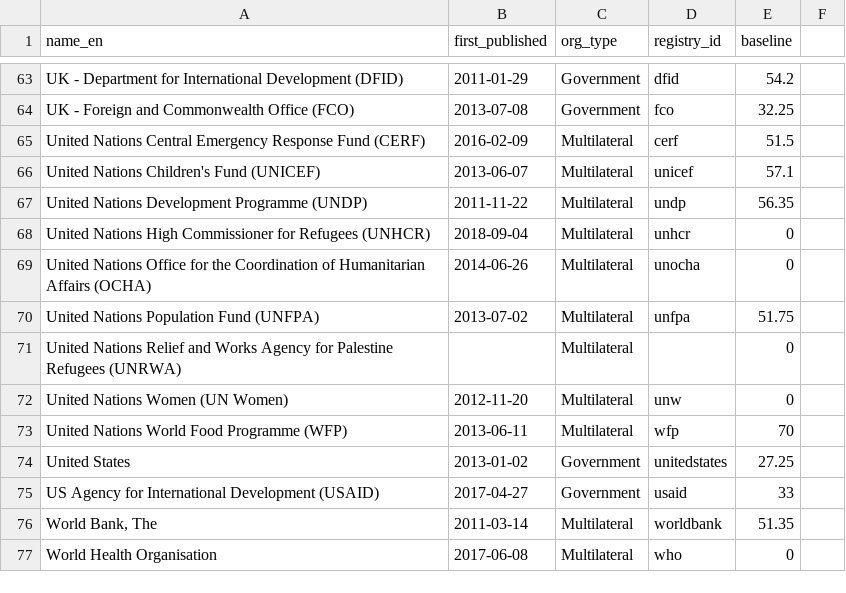
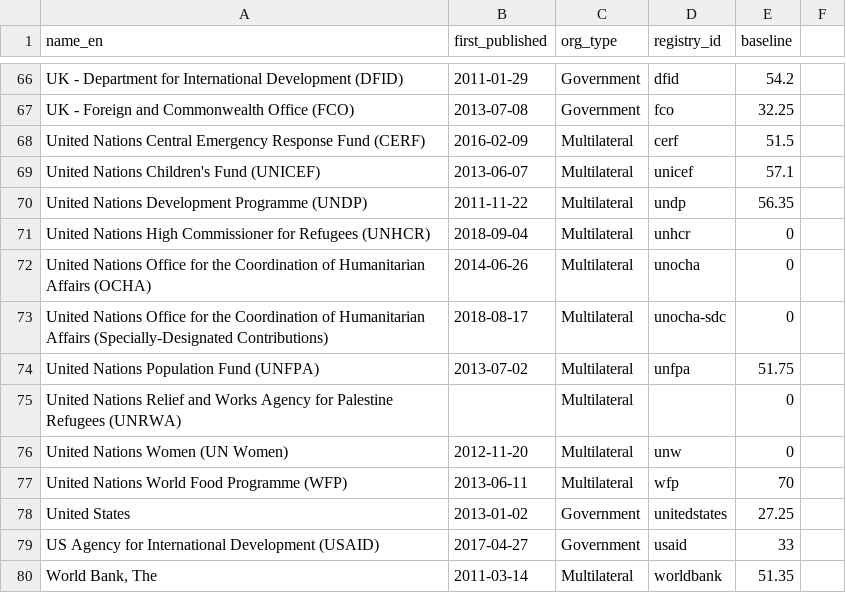
Before and after one commit to devinit/grand-bargain-monitoring, a CSV file: data/static/base_info.csv, drawn as a sheet; only a part is shown, gaps mark what is left out; the shorter side is filled out with more unchanged rows; the diff covers the shown part only; the diff names each change by its address in the sheet, - before the commit and + after, or states it on an @@ line.

Commit message:
Add new publishers to Grand Bargain Dashboard & Update Syria Relief
The following publishers need to be added to the Grand Bargain dashboard as they have recently started publishing. They are:
ActionAid Rwanda
Care Danmark
United Nations Office for the Coordination of Humanitarian Affairs (Specially-Designated Contributions)
Save the Children DK
Also the entry for Syria Relief Turkey has been updated (nb name changed to Syria Relief)

```diff
--- a/data/static/base_info.csv
+++ b/data/static/base_info.csv
+row 73: United Nations Office for the Coordination of Humanitarian Affairs (Specially-Designated Contributions) | 2018-08-17 | Multilateral | unocha-sdc | 0
```
Also changed, not shown: 5 added rows and 2 removed rows elsewhere in this file.
